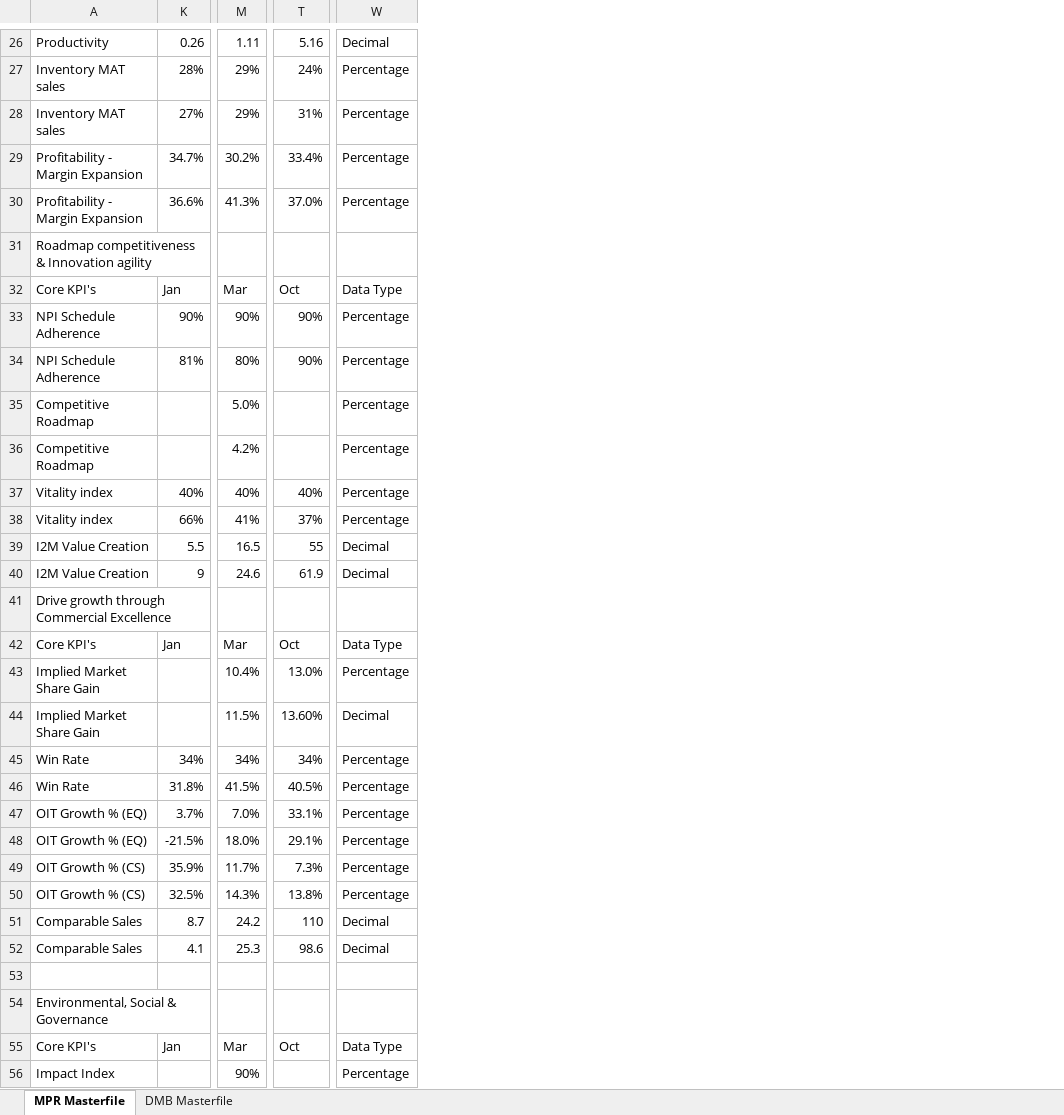
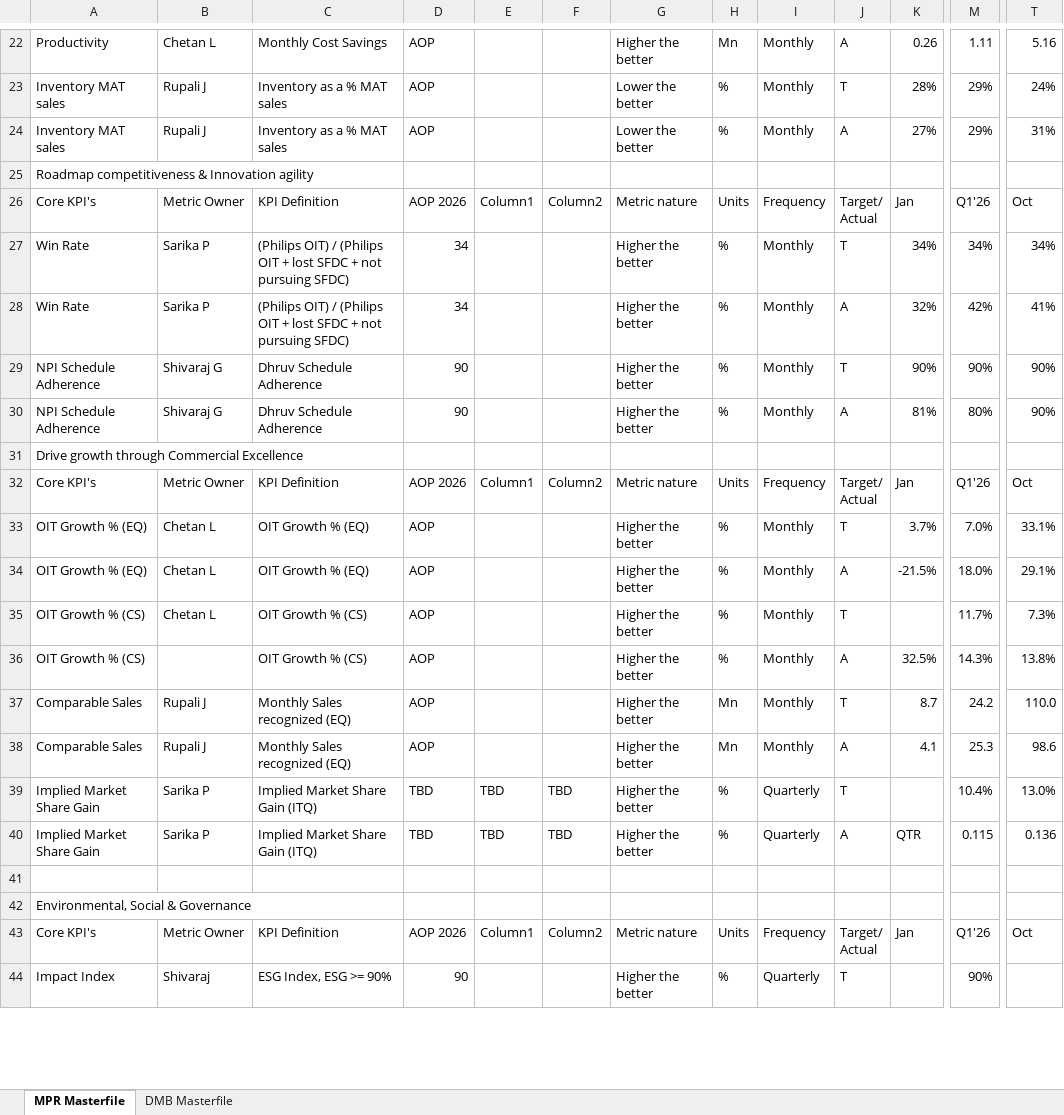
Before and after one commit to pratibha131/DMB-Dashboard, an Excel workbook: data/Masterfile_DMB_Dashboard.xlsx, sheet MPR Masterfile, drawn as a sheet; only a part is shown, gaps mark what is left out; values as stored, in another font and other column widths than the file's, no cell formats; table styles not drawn; removed rows and columns are numbered as before the commit, all else as after; rows hold the shown columns only; ↵ is a line break in a cell; the diff covers the shown part only; the diff names each change by its address in the sheet, - before the commit and + after, or states it on an @@ line.

Commit message:
Auto-sync Masterfile_DMB_Dashboard.xlsx from SharePoint via live sync [skip ci]

```diff
--- a/data/Masterfile_DMB_Dashboard.xlsx (sheet MPR Masterfile)
+++ b/data/Masterfile_DMB_Dashboard.xlsx (sheet MPR Masterfile)
@@ column B unhidden, rows 22-26: Chetan L | Rupali J | Rupali J |  | Metric Owner; rows 29-38: Shivaraj G | Shivaraj G |  | Metric Owner | Chetan L | Chetan L | Chetan L |  | Rupali J | Rupali J; rows 43-44: Metric Owner | Shivaraj @@
@@ column C unhidden, rows 22-26: Monthly Cost Savings | Inventory as a % MAT sales | Inventory as a % MAT sales |  | KPI Definition; rows 29-38: Dhruv Schedule Adherence | Dhruv Schedule Adherence |  | KPI Definition | OIT Growth % (EQ) | OIT Growth % (EQ) | OIT Growth % (CS) | OIT Growth % (CS) | Monthly Sales recognized (EQ) | Monthly Sales recognized (EQ); rows 43-44: KPI Definition | ESG Index, ESG >= 90% @@
@@ column D unhidden, rows 22-26: AOP | AOP | AOP |  | AOP 2026; rows 29-38: 90 | 90 |  | AOP 2026 | AOP | AOP | AOP | AOP | AOP | AOP; rows 43-44: AOP 2026 | 90 @@
@@ column E unhidden, row 26: Column1; row 32: Column1; row 43: Column1 @@
@@ column F unhidden, row 26: Column2; row 32: Column2; row 43: Column2 @@
@@ column G unhidden, rows 22-26: Higher the better | Lower the better | Lower the better |  | Metric nature; rows 29-38: Higher the better | Higher the better |  | Metric nature | Higher the better | Higher the better | Higher the better | Higher the better | Higher the better | Higher the better; rows 43-44: Metric nature | Higher the better @@
@@ column H unhidden, rows 22-26: Mn | % | % |  | Units; rows 29-38: % | % |  | Units | % | % | % | % | Mn | Mn; rows 43-44: Units | % @@
@@ column I unhidden, rows 22-26: Monthly | Monthly | Monthly |  | Frequency; rows 29-38: Monthly | Monthly |  | Frequency | Monthly | Monthly | Monthly | Monthly | Monthly | Monthly; rows 43-44: Frequency | Quarterly @@
@@ column J unhidden, rows 22-26: A | T | A |  | Target/ ↵ Actual; rows 29-38: T | A |  | Target/ ↵ Actual | T | A | T | A | T | A; rows 43-44: Target/ ↵ Actual | T @@
-column W, rows 26-28: Decimal | Percentage | Percentage; rows 32-34: Data Type | Percentage | Percentage; row 42: Data Type; rows 47-56: Percentage | Percentage | Percentage | Percentage | Decimal | Decimal |  |  | Data Type | Percentage
-row 29: Profitability - Margin Expansion | 34.7% | 30.2% | 33.4% | Percentage
-row 30: Profitability - Margin Expansion | 36.6% | 41.3% | 37.0% | Percentage
-M26: Mar
+M26: Q1'26
@@ row 45 moved to row 27: Win Rate @@
+row 28: Win Rate | Sarika P | (Philips OIT) / (Philips OIT + lost SFDC + not pursuing SFDC) | 34 |  |  | Higher the better | % | Monthly | A | 32% | 42% | 41%
-row 35: Competitive Roadmap |  | 5.0% |  | Percentage
-row 36: Competitive Roadmap |  | 4.2% |  | Percentage
-row 37: Vitality index | 40% | 40% | 40% | Percentage
-row 38: Vitality index | 66% | 41% | 37% | Percentage
-row 39: I2M Value Creation | 5.5 | 16.5 | 55 | Decimal
-row 40: I2M Value Creation | 9 | 24.6 | 61.9 | Decimal
-M32: Mar
+M32: Q1'26
-row 43: Implied Market Share Gain |  | 10.4% | 13.0% | Percentage
-row 44: Implied Market Share Gain |  | 11.5% | 13.60% | Decimal
-row 46: Win Rate | 31.8% | 41.5% | 40.5% | Percentage
-K35: 35.9%
+K35: (empty)
-T37: 110
+T37: 110.0
+row 39: Implied Market Share Gain | Sarika P | Implied Market Share Gain (ITQ) | TBD | TBD | TBD | Higher the better | % | Quarterly | T |  | 10.4% | 13.0%
+row 40: Implied Market Share Gain | Sarika P | Implied Market Share Gain (ITQ) | TBD | TBD | TBD | Higher the better | % | Quarterly | A | QTR | 0.115 | 0.136
-M43: Mar
+M43: Q1'26
```
Also changed, not shown: 2 added rows, 6 removed rows and 12 edited cells elsewhere in this sheet, sheet DMB Masterfile, cell formats, hidden cells.
